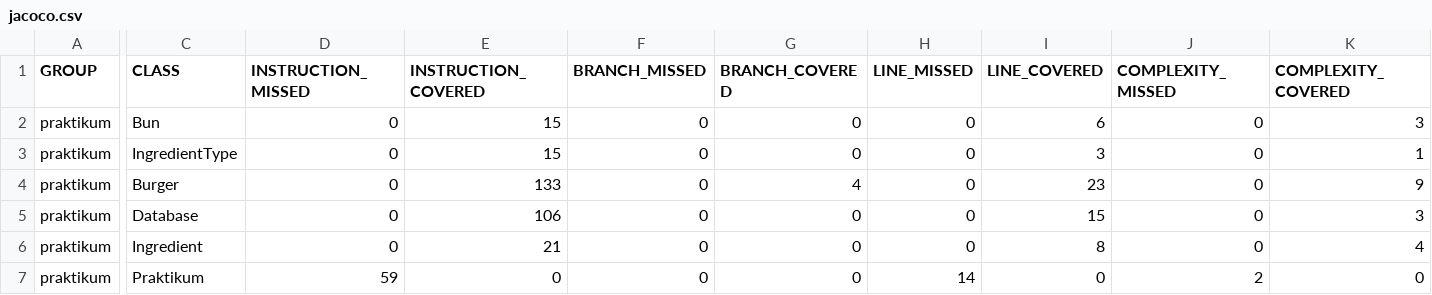
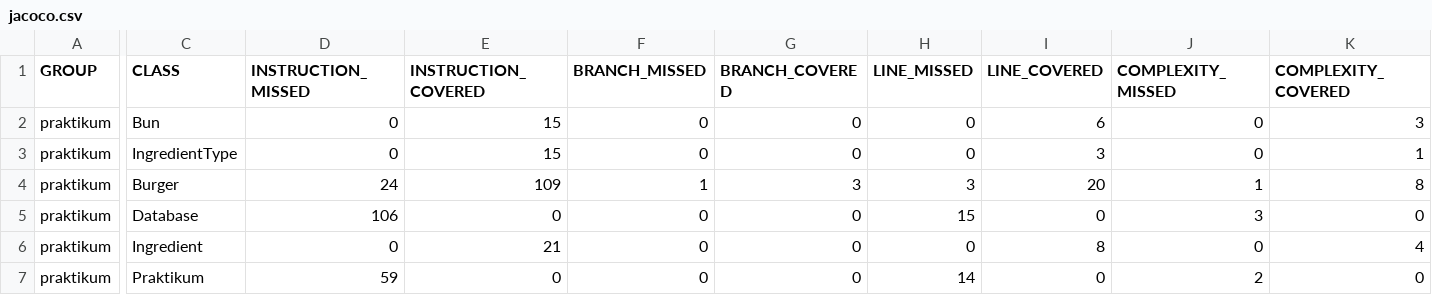
Before and after one commit to rofl22/Diplom_1, a CSV file: target/site/jacoco/jacoco.csv, drawn as a sheet; only a part is shown, gaps mark what is left out; the diff covers the shown part only; the diff names each change by its address in the sheet, - before the commit and + after, or states it on an @@ line.

```diff
--- a/target/site/jacoco/jacoco.csv
+++ b/target/site/jacoco/jacoco.csv
-D4 (INSTRUCTION_MISSED): 0
+D4 (INSTRUCTION_MISSED): 24
-E4 (INSTRUCTION_COVERED): 133
+E4 (INSTRUCTION_COVERED): 109
-F4 (BRANCH_MISSED): 0
+F4 (BRANCH_MISSED): 1
-G4 (BRANCH_COVERED): 4
+G4 (BRANCH_COVERED): 3
-H4 (LINE_MISSED): 0
+H4 (LINE_MISSED): 3
-I4 (LINE_COVERED): 23
+I4 (LINE_COVERED): 20
-J4 (COMPLEXITY_MISSED): 0
+J4 (COMPLEXITY_MISSED): 1
-K4 (COMPLEXITY_COVERED): 9
+K4 (COMPLEXITY_COVERED): 8
-D5 (INSTRUCTION_MISSED): 0
+D5 (INSTRUCTION_MISSED): 106
-E5 (INSTRUCTION_COVERED): 106
+E5 (INSTRUCTION_COVERED): 0
-H5 (LINE_MISSED): 0
+H5 (LINE_MISSED): 15
-I5 (LINE_COVERED): 15
+I5 (LINE_COVERED): 0
-J5 (COMPLEXITY_MISSED): 0
+J5 (COMPLEXITY_MISSED): 3
-K5 (COMPLEXITY_COVERED): 3
+K5 (COMPLEXITY_COVERED): 0
```
Also changed, not shown: 2 edited cells elsewhere in this file, 27 other files.
